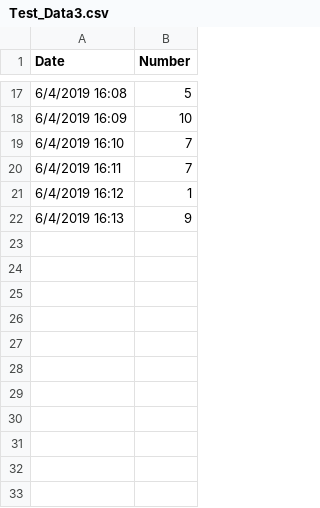
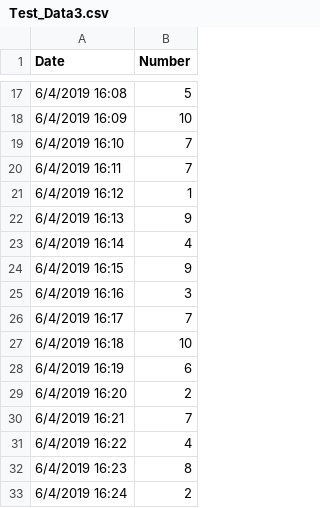
Before and after one commit to michaelpond08/K63_Data, a CSV file: Test_Data3.csv, drawn as a sheet; only a part is shown, gaps mark what is left out.

Commit message:
test commit

```diff
--- a/Test_Data3.csv
+++ b/Test_Data3.csv
@@ -22 +22,12 @@ Date,Number
 6/4/2019 16:13,9
+6/4/2019 16:14,4
+6/4/2019 16:15,9
+6/4/2019 16:16,3
+6/4/2019 16:17,7
+6/4/2019 16:18,10
+6/4/2019 16:19,6
+6/4/2019 16:20,2
+6/4/2019 16:21,7
+6/4/2019 16:22,4
+6/4/2019 16:23,8
+6/4/2019 16:24,2
```
